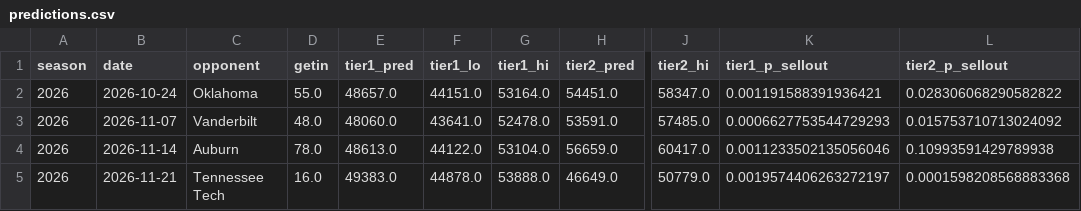
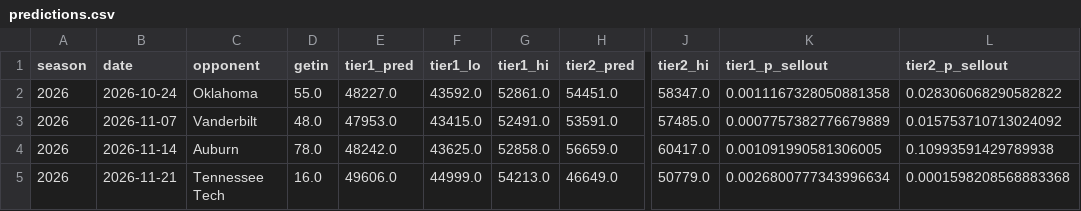
Before and after one commit to gardnerthornhill/msu-ticket-model, a CSV file: reports/predictions.csv, drawn as a sheet; only a part is shown, gaps mark what is left out; the diff names each change by its address in the sheet, - before the commit and + after, or states it on an @@ line.

```diff
--- a/reports/predictions.csv
+++ b/reports/predictions.csv
-E2 (tier1_pred): 48657.0
+E2 (tier1_pred): 48227.0
-F2 (tier1_lo): 44151.0
+F2 (tier1_lo): 43592.0
-G2 (tier1_hi): 53164.0
+G2 (tier1_hi): 52861.0
-K2 (tier1_p_sellout): 0.001191588391936421
+K2 (tier1_p_sellout): 0.0011167328050881358
-E3 (tier1_pred): 48060.0
+E3 (tier1_pred): 47953.0
-F3 (tier1_lo): 43641.0
+F3 (tier1_lo): 43415.0
-G3 (tier1_hi): 52478.0
+G3 (tier1_hi): 52491.0
-K3 (tier1_p_sellout): 0.0006627753544729293
+K3 (tier1_p_sellout): 0.0007757382776679889
-E4 (tier1_pred): 48613.0
+E4 (tier1_pred): 48242.0
-F4 (tier1_lo): 44122.0
+F4 (tier1_lo): 43625.0
-G4 (tier1_hi): 53104.0
+G4 (tier1_hi): 52858.0
-K4 (tier1_p_sellout): 0.0011233502135056046
+K4 (tier1_p_sellout): 0.001091990581306005
-E5 (tier1_pred): 49383.0
+E5 (tier1_pred): 49606.0
-F5 (tier1_lo): 44878.0
+F5 (tier1_lo): 44999.0
-G5 (tier1_hi): 53888.0
+G5 (tier1_hi): 54213.0
-K5 (tier1_p_sellout): 0.0019574406263272197
+K5 (tier1_p_sellout): 0.0026800777343996634
```
Also changed, not shown: data/features.csv, 40 other files.
